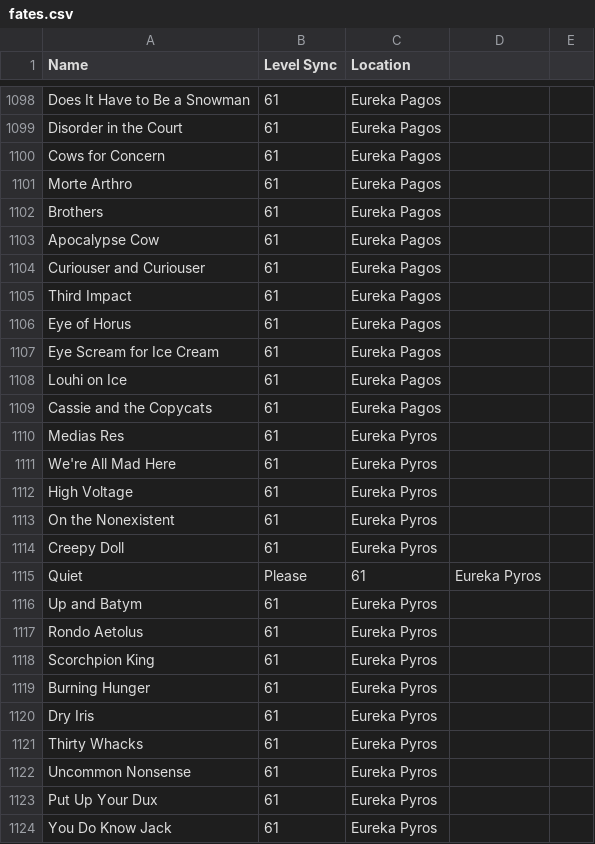
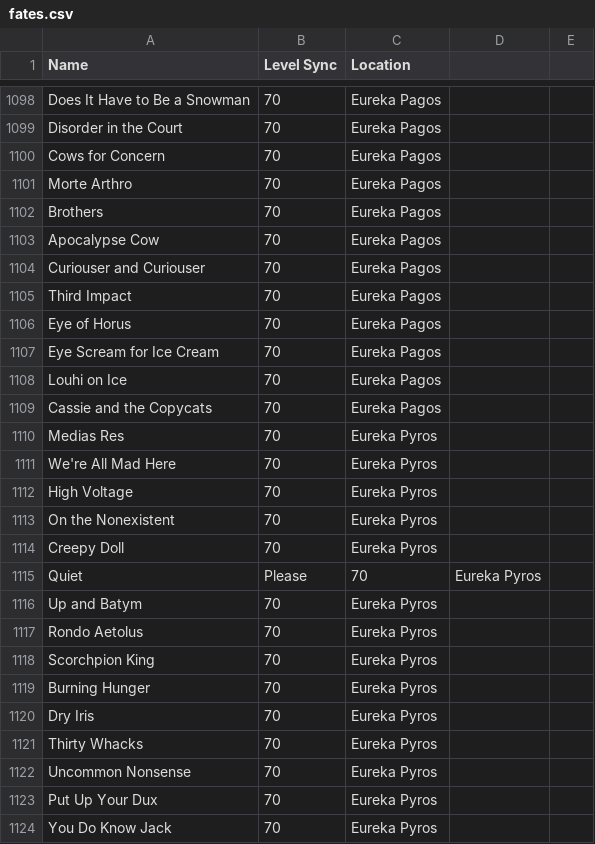
Before and after one commit to silasary/APxiv, a CSV file: src/hooks/fates.csv, drawn as a sheet; only a part is shown, gaps mark what is left out; the diff covers the shown part only; the diff names each change by its address in the sheet, - before the commit and + after, or states it on an @@ line.

```diff
--- a/src/hooks/fates.csv
+++ b/src/hooks/fates.csv
-B1098:B1114 (Level Sync): 61
+B1098:B1114 (Level Sync): 70
-C1115 (Location): 61
+C1115 (Location): 70
-B1116:B1124 (Level Sync): 61
+B1116:B1124 (Level Sync): 70
```
Also changed, not shown: 45 edited cells elsewhere in this file.
